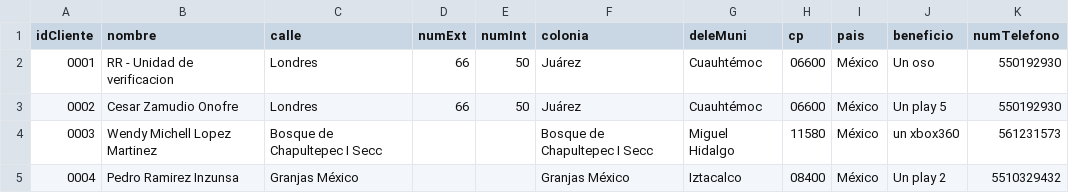
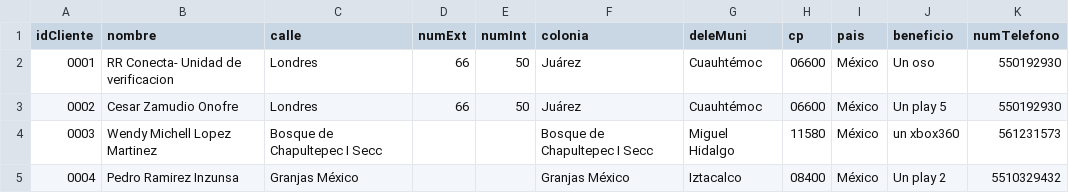
Before and after one commit to VillalobosLobos/job, a CSV file: data/archivoCSV.csv, drawn as a sheet.

```diff
--- a/data/archivoCSV.csv
+++ b/data/archivoCSV.csv
@@ -1,3 +1,3 @@
 idCliente,nombre,calle,numExt,numInt,colonia,deleMuni,cp,pais,beneficio,numTelefono
-0001,"RR - Unidad de verificacion","Londres",66,50,"Juárez","Cuauhtémoc",06600,"México","Un oso",550192930
+0001,"RR Conecta- Unidad de verificacion","Londres",66,50,"Juárez","Cuauhtémoc",06600,"México","Un oso",550192930
 0002,"Cesar Zamudio Onofre","Londres",66,50,"Juárez","Cuauhtémoc",06600,"México","Un play 5",550192930
```
Also changed, not shown: 7 other files.
